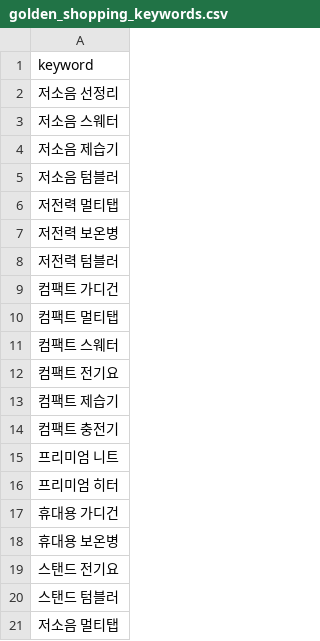
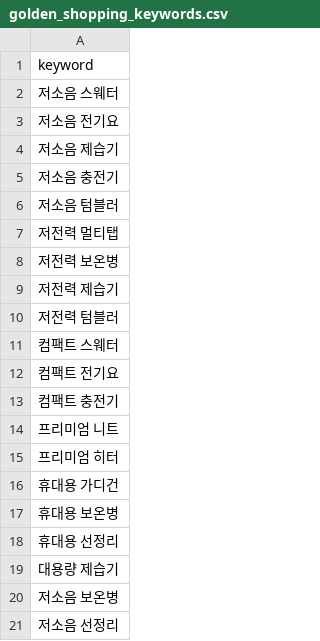
Before and after one commit to hayan-web/gpt-blog-auto, a CSV file: golden_shopping_keywords.csv, drawn as a sheet.

```diff
--- a/golden_shopping_keywords.csv
+++ b/golden_shopping_keywords.csv
@@ -1,5 +1,6 @@
 keyword
-저소음 선정리
 저소음 스웨터
+저소음 전기요
 저소음 제습기
+저소음 충전기
 저소음 텀블러
@@ -7,8 +8,6 @@ keyword
 저전력 보온병
+저전력 제습기
 저전력 텀블러
-컴팩트 가디건
-컴팩트 멀티탭
 컴팩트 스웨터
 컴팩트 전기요
-컴팩트 제습기
 컴팩트 충전기
@@ -18,4 +17,5 @@ keyword
 휴대용 보온병
-스탠드 전기요
-스탠드 텀블러
-저소음 멀티탭
+휴대용 선정리
+대용량 제습기
+저소음 보온병
+저소음 선정리
```
Also changed, not shown: keywords_general.csv, keywords_shopping.csv, 4 other files.
